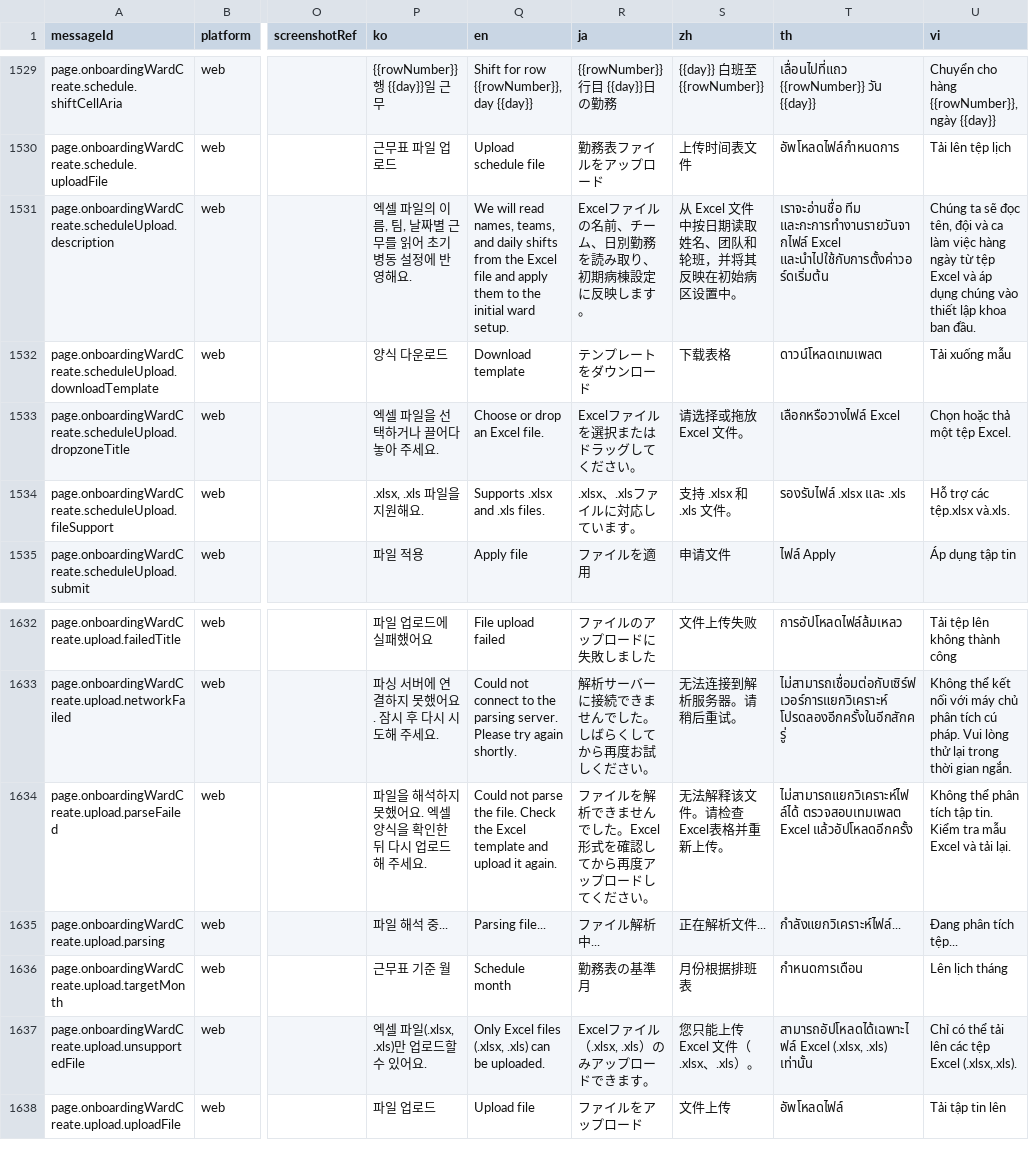
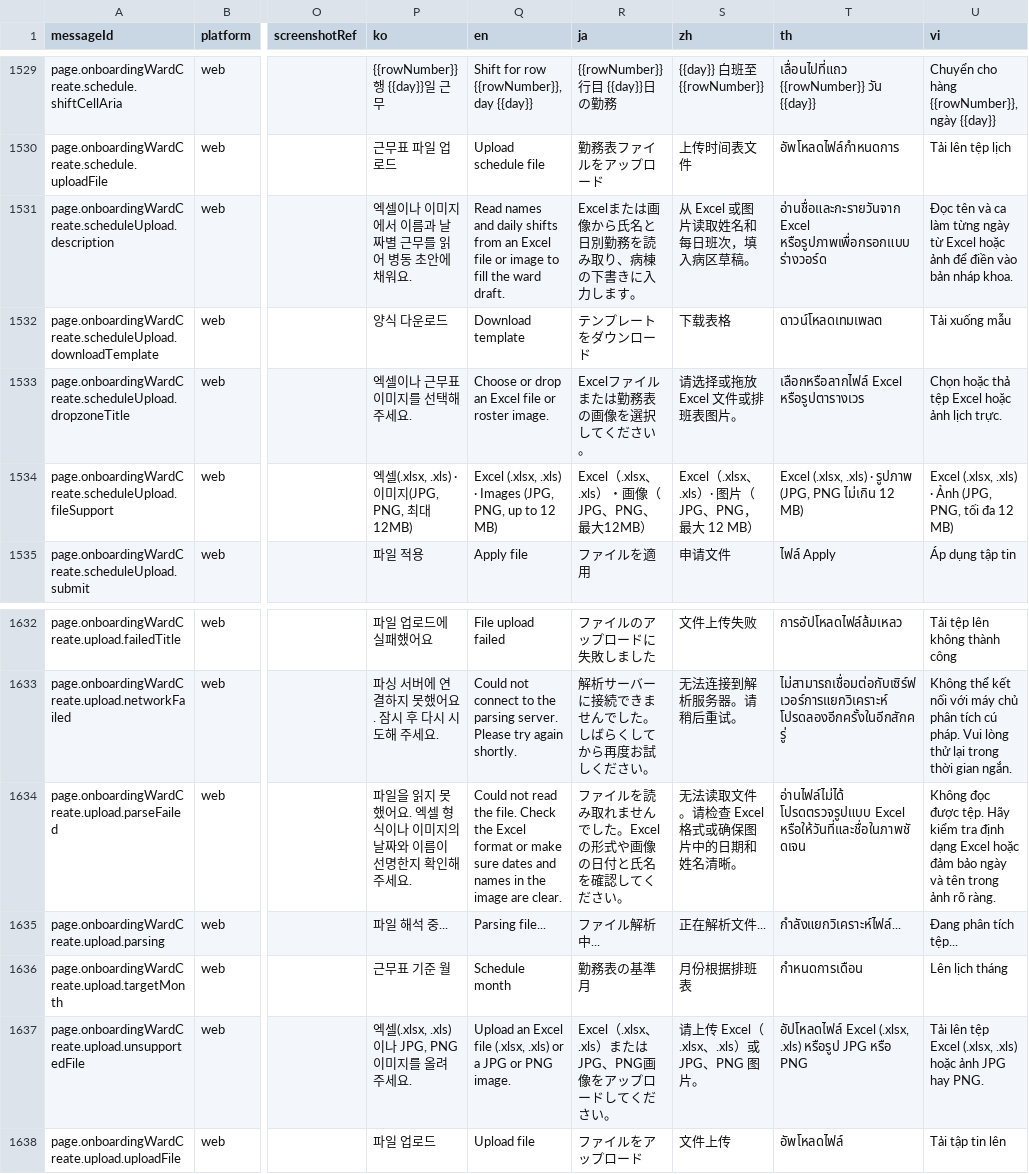
Before and after one commit to gom-3/dutying-web-ai, a CSV file: apps/app/i18n/catalog/messages.csv, drawn as a sheet; only a part is shown, gaps mark what is left out; the diff names each change by its address in the sheet, - before the commit and + after, or states it on an @@ line.

Commit message:
fix: preserve existing schedule upload translations

```diff
--- a/apps/app/i18n/catalog/messages.csv
+++ b/apps/app/i18n/catalog/messages.csv
-P1531 (ko): 엑셀 파일의 이름, 팀, 날짜별 근무를 읽어 초기 병동 설정에 반영해요.
+P1531 (ko): 엑셀이나 이미지에서 이름과 날짜별 근무를 읽어 병동 초안에 채워요.
-Q1531 (en): We will read names, teams, and daily shifts from the Excel file and apply them to the initial ward setup.
+Q1531 (en): Read names and daily shifts from an Excel file or image to fill the ward draft.
-R1531 (ja): Excelファイルの名前、チーム、日別勤務を読み取り、初期病棟設定に反映します。
+R1531 (ja): Excelまたは画像から氏名と日別勤務を読み取り、病棟の下書きに入力します。
-S1531 (zh): 从 Excel 文件中按日期读取姓名、团队和轮班，并将其反映在初始病区设置中。
+S1531 (zh): 从 Excel 或图片读取姓名和每日班次，填入病区草稿。
-T1531 (th): เราจะอ่านชื่อ ทีม และกะการทำงานรายวันจากไฟล์ Excel และนำไปใช้กับการตั้งค่าวอร์ดเริ่มต้น
+T1531 (th): อ่านชื่อและกะรายวันจาก Excel หรือรูปภาพเพื่อกรอกแบบร่างวอร์ด
-U1531 (vi): Chúng ta sẽ đọc tên, đội và ca làm việc hàng ngày từ tệp Excel và áp dụng chúng vào thiết lập khoa ban đầu.
+U1531 (vi): Đọc tên và ca làm từng ngày từ Excel hoặc ảnh để điền vào bản nháp khoa.
-P1533 (ko): 엑셀 파일을 선택하거나 끌어다 놓아 주세요.
+P1533 (ko): 엑셀이나 근무표 이미지를 선택해 주세요.
-Q1533 (en): Choose or drop an Excel file.
+Q1533 (en): Choose or drop an Excel file or roster image.
-R1533 (ja): Excelファイルを選択またはドラッグしてください。
+R1533 (ja): Excelファイルまたは勤務表の画像を選択してください。
-S1533 (zh): 请选择或拖放 Excel 文件。
+S1533 (zh): 请选择或拖放 Excel 文件或排班表图片。
-T1533 (th): เลือกหรือวางไฟล์ Excel
+T1533 (th): เลือกหรือลากไฟล์ Excel หรือรูปตารางเวร
-U1533 (vi): Chọn hoặc thả một tệp Excel.
+U1533 (vi): Chọn hoặc thả tệp Excel hoặc ảnh lịch trực.
-P1534 (ko): .xlsx, .xls 파일을 지원해요.
+P1534 (ko): 엑셀(.xlsx, .xls) · 이미지(JPG, PNG, 최대 12MB)
-Q1534 (en): Supports .xlsx and .xls files.
+Q1534 (en): Excel (.xlsx, .xls) · Images (JPG, PNG, up to 12 MB)
-R1534 (ja): .xlsx、.xlsファイルに対応しています。
+R1534 (ja): Excel（.xlsx、.xls）・画像（JPG、PNG、最大12MB）
-S1534 (zh): 支持 .xlsx 和 .xls 文件。
+S1534 (zh): Excel（.xlsx、.xls）· 图片（JPG、PNG，最大 12 MB）
-T1534 (th): รองรับไฟล์ .xlsx และ .xls
+T1534 (th): Excel (.xlsx, .xls) · รูปภาพ (JPG, PNG ไม่เกิน 12 MB)
-U1534 (vi): Hỗ trợ các tệp.xlsx và.xls.
+U1534 (vi): Excel (.xlsx, .xls) · Ảnh (JPG, PNG, tối đa 12 MB)
-P1634 (ko): 파일을 해석하지 못했어요. 엑셀 양식을 확인한 뒤 다시 업로드해 주세요.
+P1634 (ko): 파일을 읽지 못했어요. 엑셀 형식이나 이미지의 날짜와 이름이 선명한지 확인해 주세요.
-Q1634 (en): Could not parse the file. Check the Excel template and upload it again.
+Q1634 (en): Could not read the file. Check the Excel format or make sure dates and names in the image are clear.
-R1634 (ja): ファイルを解析できませんでした。Excel形式を確認してから再度アップロードしてください。
+R1634 (ja): ファイルを読み取れませんでした。Excelの形式や画像の日付と氏名を確認してください。
-S1634 (zh): 无法解释该文件。请检查Excel表格并重新上传。
+S1634 (zh): 无法读取文件。请检查 Excel 格式或确保图片中的日期和姓名清晰。
-T1634 (th): ไม่สามารถแยกวิเคราะห์ไฟล์ได้ ตรวจสอบเทมเพลต Excel แล้วอัปโหลดอีกครั้ง
+T1634 (th): อ่านไฟล์ไม่ได้ โปรดตรวจรูปแบบ Excel หรือให้วันที่และชื่อในภาพชัดเจน
-U1634 (vi): Không thể phân tích tập tin. Kiểm tra mẫu Excel và tải lại.
+U1634 (vi): Không đọc được tệp. Hãy kiểm tra định dạng Excel hoặc đảm bảo ngày và tên trong ảnh rõ ràng.
-P1637 (ko): 엑셀 파일(.xlsx, .xls)만 업로드할 수 있어요.
+P1637 (ko): 엑셀(.xlsx, .xls)이나 JPG, PNG 이미지를 올려 주세요.
-Q1637 (en): Only Excel files (.xlsx, .xls) can be uploaded.
+Q1637 (en): Upload an Excel file (.xlsx, .xls) or a JPG or PNG image.
-R1637 (ja): Excelファイル（.xlsx, .xls）のみアップロードできます。
+R1637 (ja): Excel（.xlsx、.xls）またはJPG、PNG画像をアップロードしてください。
-S1637 (zh): 您只能上传 Excel 文件（.xlsx、.xls）。
+S1637 (zh): 请上传 Excel（.xlsx、.xls）或 JPG、PNG 图片。
-T1637 (th): สามารถอัปโหลดได้เฉพาะไฟล์ Excel (.xlsx, .xls) เท่านั้น
+T1637 (th): อัปโหลดไฟล์ Excel (.xlsx, .xls) หรือรูป JPG หรือ PNG
-U1637 (vi): Chỉ có thể tải lên các tệp Excel (.xlsx,.xls).
+U1637 (vi): Tải lên tệp Excel (.xlsx, .xls) hoặc ảnh JPG hay PNG.
```
Also changed, not shown: 1 other file.
